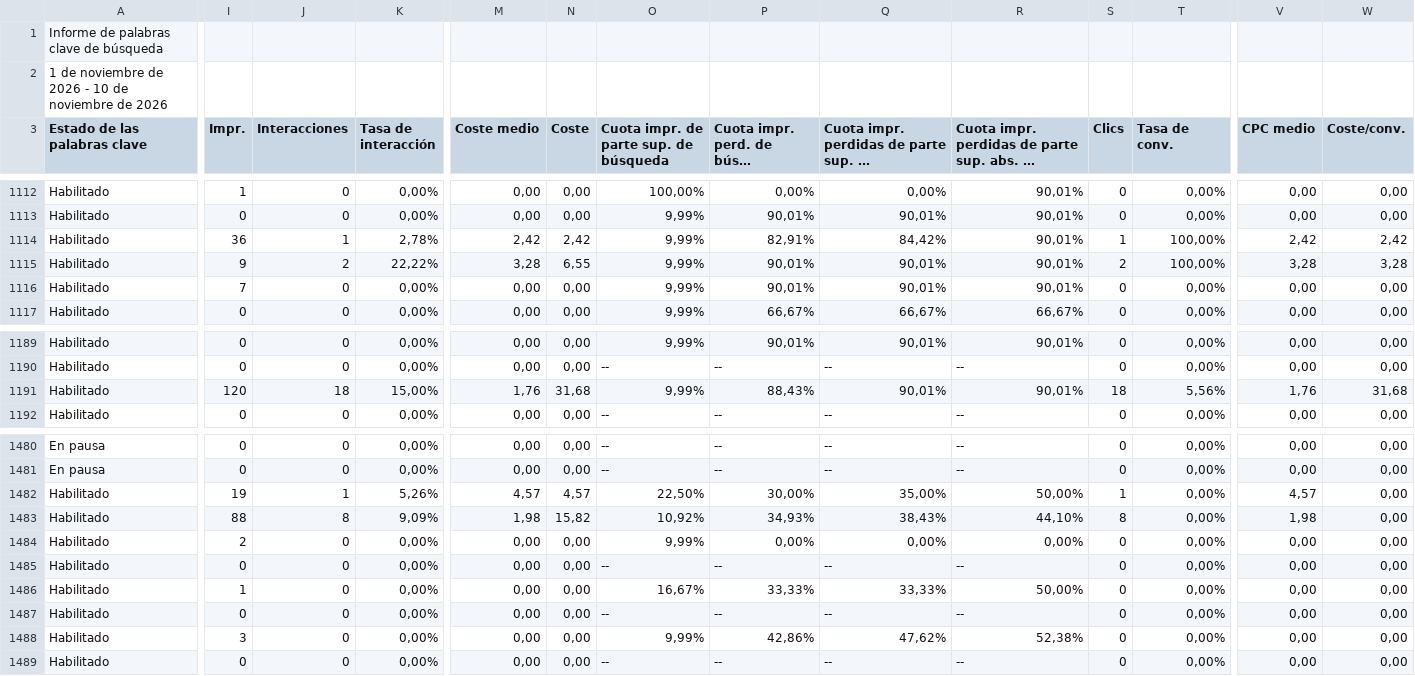
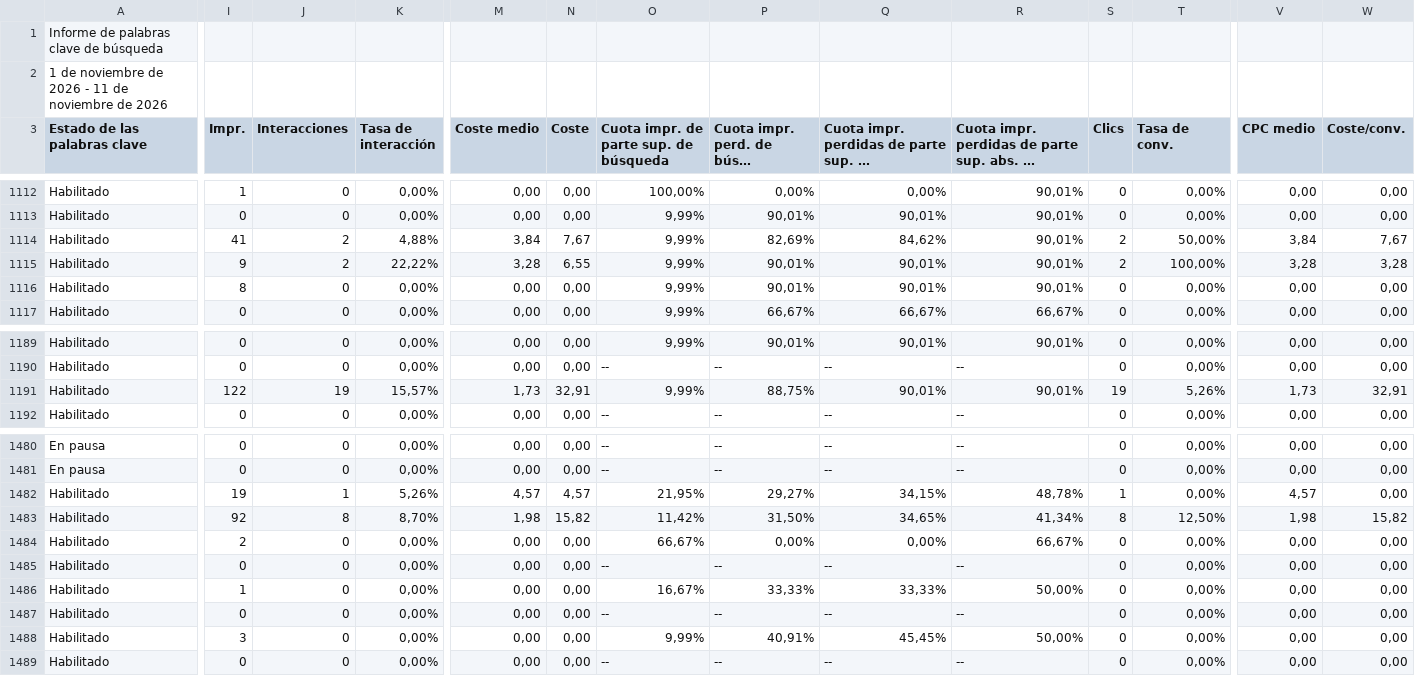
Before and after one commit to jorgeluis666/objetivos-Aquarius, a CSV file: data/csv-backups/keywords/Aquarius KW noviembre 2026.csv, drawn as a sheet; only a part is shown, gaps mark what is left out; long unchanged cells end in …; the diff covers the shown part only; the diff names each change by its address in the sheet, - before the commit and + after, or states it on an @@ line.

```diff
--- a/data/csv-backups/keywords/Aquarius KW noviembre 2026.csv
+++ b/data/csv-backups/keywords/Aquarius KW noviembre 2026.csv
-A2 (Estado de las palabras clave): …2026 - 10 de noviembre…
+A2 (Estado de las palabras clave): …2026 - 11 de noviembre…
-I1114 (Impr.): 36
+I1114 (Impr.): 41
-J1114 (Interacciones): 1
+J1114 (Interacciones): 2
-K1114 (Tasa de interacción): 2,78%
+K1114 (Tasa de interacción): 4,88%
-M1114 (Coste medio): 2,42
+M1114 (Coste medio): 3,84
-N1114 (Coste): 2,42
+N1114 (Coste): 7,67
-P1114: 82,91%
+P1114: 82,69%
-Q1114: 84,42%
+Q1114: 84,62%
-S1114 (Clics): 1
+S1114 (Clics): 2
-T1114 (Tasa de conv.): 100,00%
+T1114 (Tasa de conv.): 50,00%
-V1114 (CPC medio): 2,42
+V1114 (CPC medio): 3,84
-W1114 (Coste/conv.): 2,42
+W1114 (Coste/conv.): 7,67
-I1116 (Impr.): 7
+I1116 (Impr.): 8
-I1191 (Impr.): 120
+I1191 (Impr.): 122
-J1191 (Interacciones): 18
+J1191 (Interacciones): 19
-K1191 (Tasa de interacción): 15,00%
+K1191 (Tasa de interacción): 15,57%
-M1191 (Coste medio): 1,76
+M1191 (Coste medio): 1,73
-N1191 (Coste): 31,68
+N1191 (Coste): 32,91
-P1191: 88,43%
+P1191: 88,75%
-S1191 (Clics): 18
+S1191 (Clics): 19
-T1191 (Tasa de conv.): 5,56%
+T1191 (Tasa de conv.): 5,26%
-V1191 (CPC medio): 1,76
+V1191 (CPC medio): 1,73
-W1191 (Coste/conv.): 31,68
+W1191 (Coste/conv.): 32,91
-O1482: 22,50%
+O1482: 21,95%
-P1482: 30,00%
+P1482: 29,27%
-Q1482: 35,00%
+Q1482: 34,15%
-R1482: 50,00%
+R1482: 48,78%
-I1483 (Impr.): 88
+I1483 (Impr.): 92
-K1483 (Tasa de interacción): 9,09%
+K1483 (Tasa de interacción): 8,70%
-O1483: 10,92%
+O1483: 11,42%
-P1483: 34,93%
+P1483: 31,50%
-Q1483: 38,43%
+Q1483: 34,65%
-R1483: 44,10%
+R1483: 41,34%
-T1483 (Tasa de conv.): 0,00%
+T1483 (Tasa de conv.): 12,50%
-W1483 (Coste/conv.): 0,00
+W1483 (Coste/conv.): 15,82
-O1484: 9,99%
+O1484: 66,67%
-R1484: 0,00%
+R1484: 66,67%
-P1488: 42,86%
+P1488: 40,91%
-Q1488: 47,62%
+Q1488: 45,45%
-R1488: 52,38%
+R1488: 50,00%
```
Also changed, not shown: 88 edited cells elsewhere in this file, data/csv-backups/drive/Aquarius - Noviembre 2026.csv, data/csv-backups/keywords/Aquarius KW octubre 2026.csv, 5 other files.
